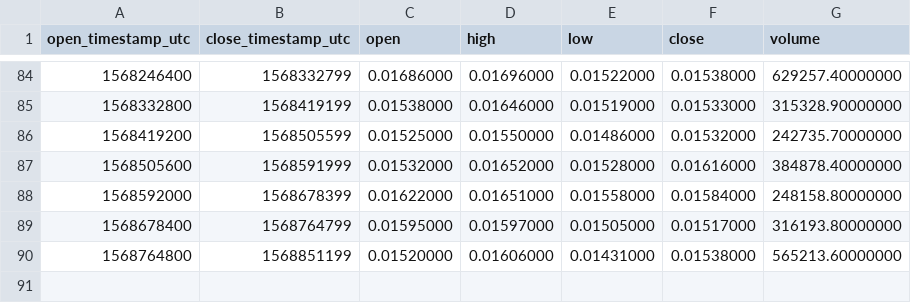
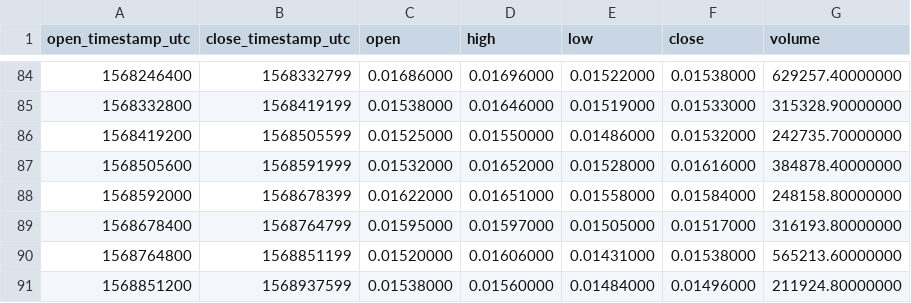
Before and after one commit to cryptobigbro/binance-ALGOBNB, a CSV file: binance-ALGOBNB-1d.csv, drawn as a sheet; only a part is shown, gaps mark what is left out; the diff names each change by its address in the sheet, - before the commit and + after, or states it on an @@ line.

```diff
--- a/binance-ALGOBNB-1d.csv
+++ b/binance-ALGOBNB-1d.csv
+row 91: 1568851200 | 1568937599 | 0.01538000 | 0.01560000 | 0.01484000 | 0.01496000 | 211924.80000000
```
Also changed, not shown: binance-ALGOBNB-1h.csv.
